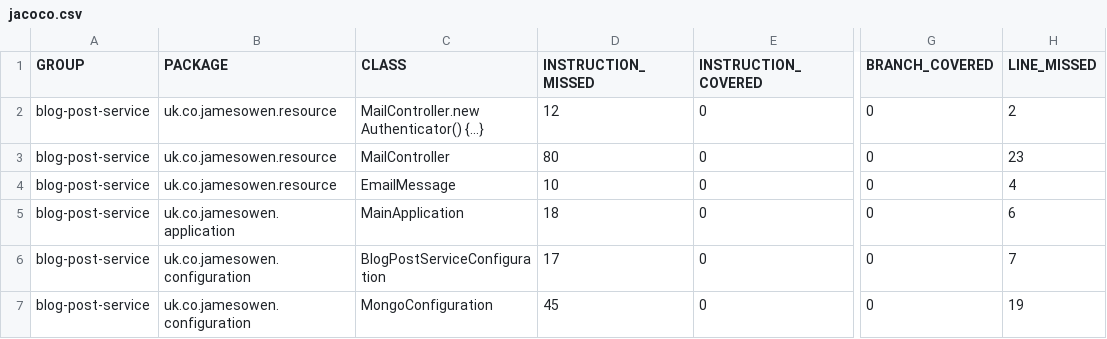
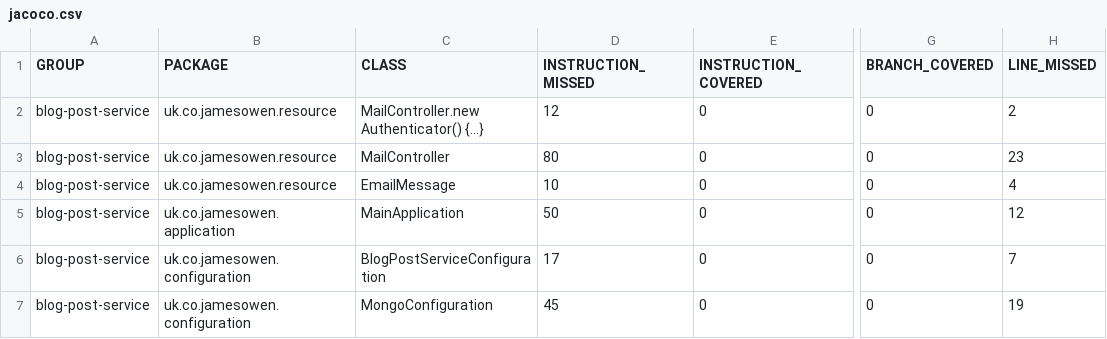
Before and after one commit to jimmyo88/simple-email, a CSV file: target/site/jacoco/jacoco.csv, drawn as a sheet; only a part is shown, gaps mark what is left out; the diff names each change by its address in the sheet, - before the commit and + after, or states it on an @@ line.

```diff
--- a/target/site/jacoco/jacoco.csv
+++ b/target/site/jacoco/jacoco.csv
-D5 (INSTRUCTION_MISSED): 18
+D5 (INSTRUCTION_MISSED): 50
-H5 (LINE_MISSED): 6
+H5 (LINE_MISSED): 12
```
Also changed, not shown: 14 other files.
